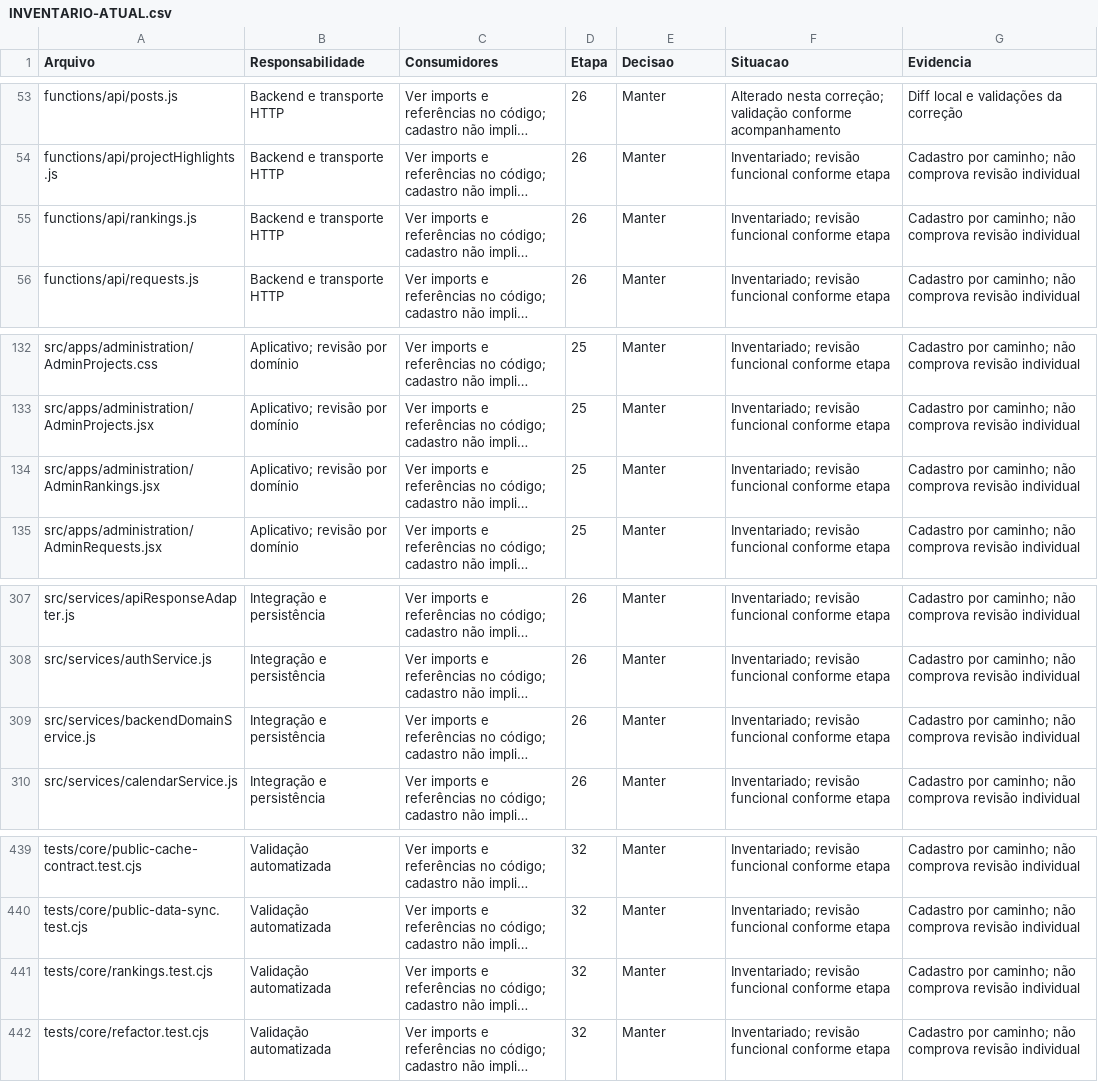
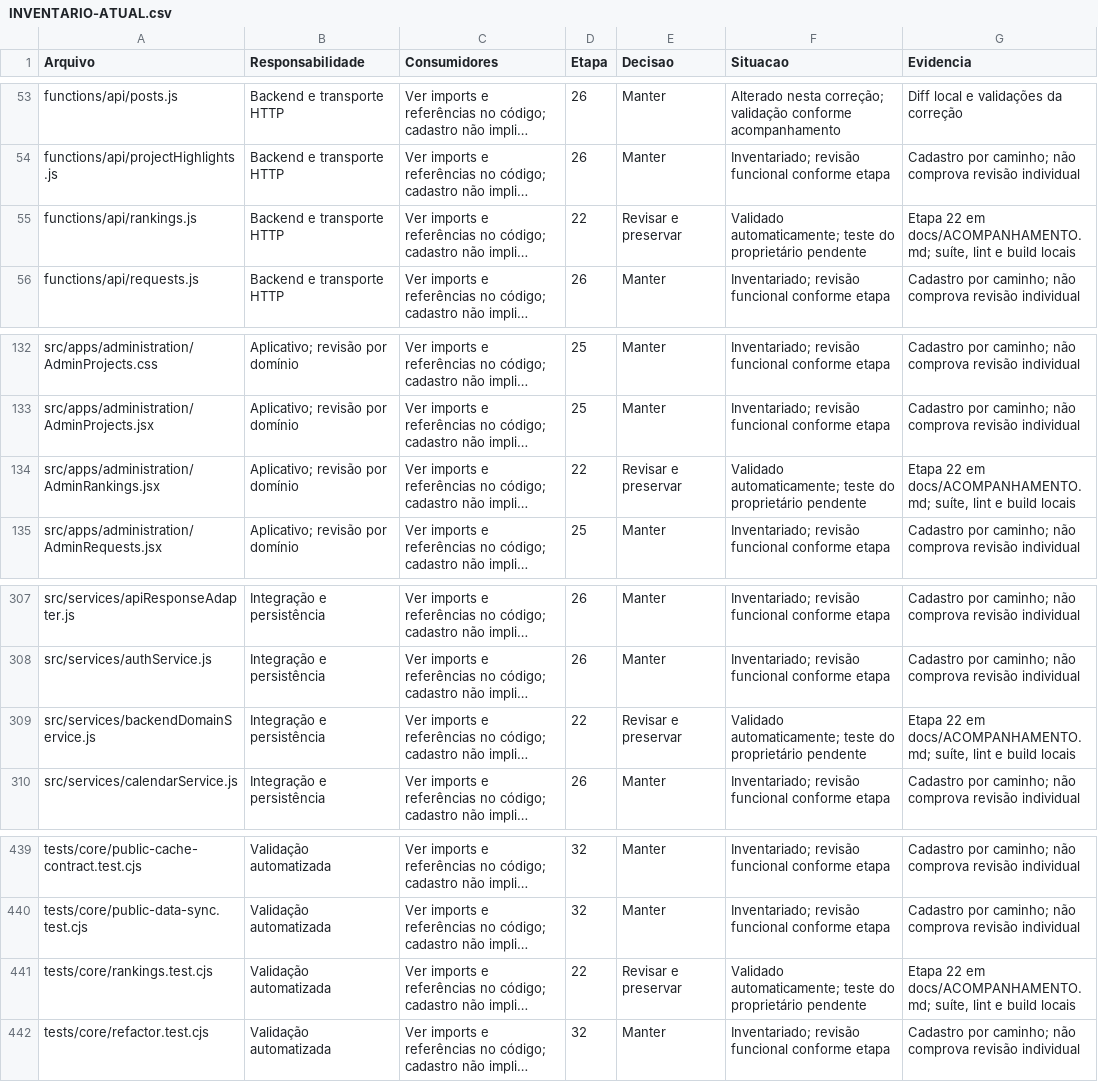
Before and after one commit to warlleyz/ws-os, a CSV file: docs/INVENTARIO-ATUAL.csv, drawn as a sheet; only a part is shown, gaps mark what is left out; long unchanged cells end in …; the diff covers the shown part only; the diff names each change by its address in the sheet, - before the commit and + after, or states it on an @@ line.

Commit message:
feat: conclui etapa 22 com melhorias nos jogos e rankings

```diff
--- a/docs/INVENTARIO-ATUAL.csv
+++ b/docs/INVENTARIO-ATUAL.csv
-D55 (Etapa): 26
+D55 (Etapa): 22
-E55 (Decisao): Manter
+E55 (Decisao): Revisar e preservar
-F55 (Situacao): Inventariado; revisão funcional conforme etapa
+F55 (Situacao): Validado automaticamente; teste do proprietário pendente
-G55 (Evidencia): Cadastro por caminho; não comprova revisão individual
+G55 (Evidencia): Etapa 22 em docs/ACOMPANHAMENTO.md; suíte, lint e build locais
-D134 (Etapa): 25
+D134 (Etapa): 22
-E134 (Decisao): Manter
+E134 (Decisao): Revisar e preservar
-F134 (Situacao): Inventariado; revisão funcional conforme etapa
+F134 (Situacao): Validado automaticamente; teste do proprietário pendente
-G134 (Evidencia): Cadastro por caminho; não comprova revisão individual
+G134 (Evidencia): Etapa 22 em docs/ACOMPANHAMENTO.md; suíte, lint e build locais
-D309 (Etapa): 26
+D309 (Etapa): 22
-E309 (Decisao): Manter
+E309 (Decisao): Revisar e preservar
-F309 (Situacao): Inventariado; revisão funcional conforme etapa
+F309 (Situacao): Validado automaticamente; teste do proprietário pendente
-G309 (Evidencia): Cadastro por caminho; não comprova revisão individual
+G309 (Evidencia): Etapa 22 em docs/ACOMPANHAMENTO.md; suíte, lint e build locais
-D441 (Etapa): 32
+D441 (Etapa): 22
-E441 (Decisao): Manter
+E441 (Decisao): Revisar e preservar
-F441 (Situacao): Inventariado; revisão funcional conforme etapa
+F441 (Situacao): Validado automaticamente; teste do proprietário pendente
-G441 (Evidencia): Cadastro por caminho; não comprova revisão individual
+G441 (Evidencia): Etapa 22 em docs/ACOMPANHAMENTO.md; suíte, lint e build locais
```
Also changed, not shown: 3 added rows and 144 edited cells elsewhere in this file, 28 other files.
